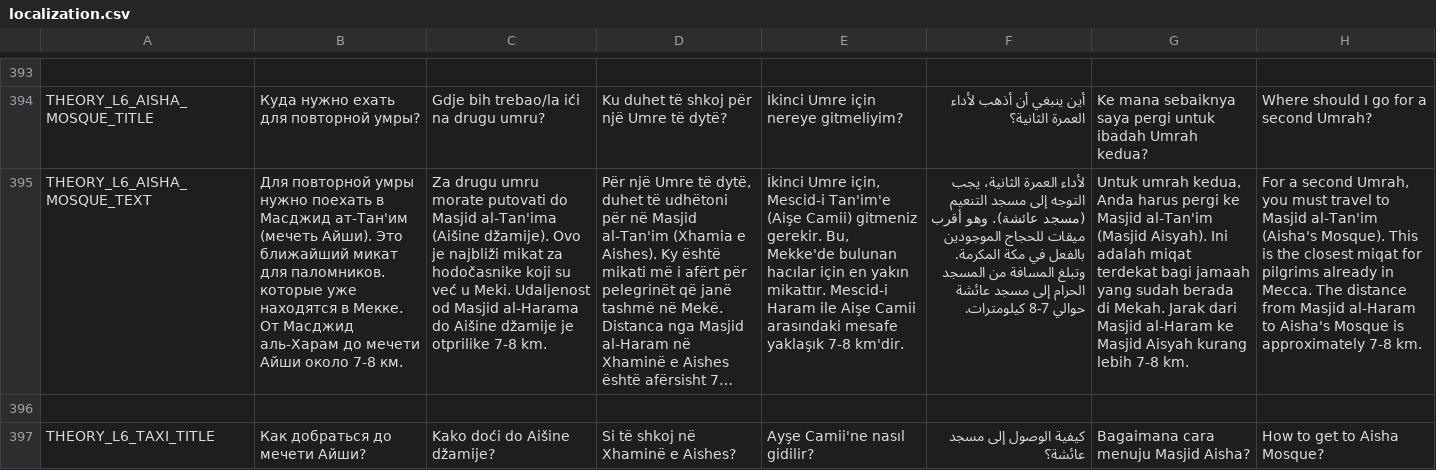
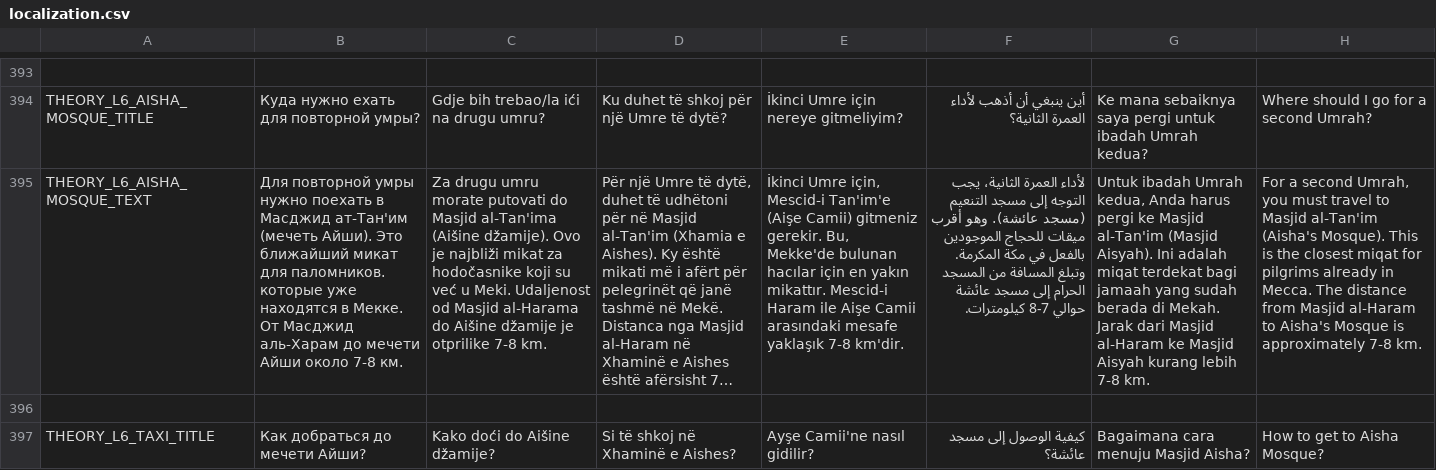
Before and after one commit to alkihuri/HajjFlow, a CSV file: Assets/Resources/localization.csv, drawn as a sheet; only a part is shown, gaps mark what is left out; long unchanged cells end in …; the diff covers the shown part only; the diff names each change by its address in the sheet, - before the commit and + after, or states it on an @@ line.

```diff
--- a/Assets/Resources/localization.csv
+++ b/Assets/Resources/localization.csv
-G395: Untuk umrah kedua, Anda…
+G395: Untuk ibadah Umrah kedua, Anda…
```
Also changed, not shown: 33 edited cells elsewhere in this file, 2 other files.
